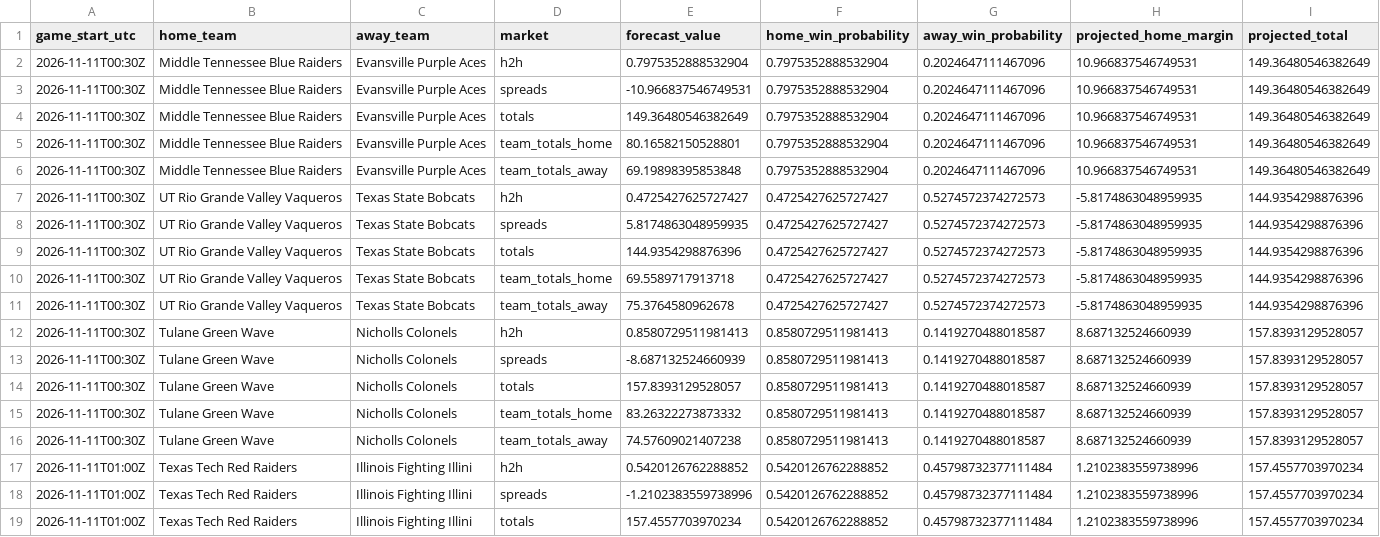
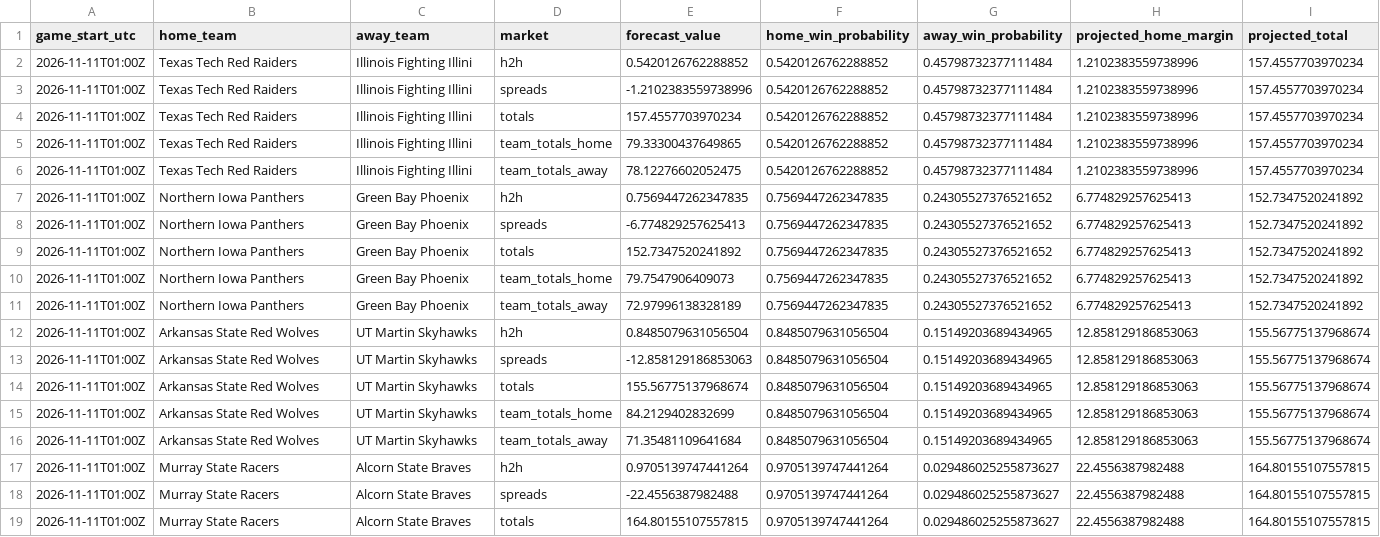
Before and after one commit to gkwalters25-prog/walts-wagers-public, a CSV file: data/forecasts.csv, drawn as a sheet; only a part is shown; the shorter side is filled out with more unchanged rows.

Commit message:
Refresh safe NCAAB forecasts and live odds

```diff
--- a/data/forecasts.csv
+++ b/data/forecasts.csv
@@ -1,17 +1,2 @@
 game_start_utc,home_team,away_team,market,forecast_value,home_win_probability,away_win_probability,projected_home_margin,projected_total
-2026-11-11T00:30Z,Middle Tennessee Blue Raiders,Evansville Purple Aces,h2h,0.7975352888532904,0.7975352888532904,0.2024647111467096,10.966837546749531,149.36480546382649
-2026-11-11T00:30Z,Middle Tennessee Blue Raiders,Evansville Purple Aces,spreads,-10.966837546749531,0.7975352888532904,0.2024647111467096,10.966837546749531,149.36480546382649
-2026-11-11T00:30Z,Middle Tennessee Blue Raiders,Evansville Purple Aces,totals,149.36480546382649,0.7975352888532904,0.2024647111467096,10.966837546749531,149.36480546382649
-2026-11-11T00:30Z,Middle Tennessee Blue Raiders,Evansville Purple Aces,team_totals_home,80.16582150528801,0.7975352888532904,0.2024647111467096,10.966837546749531,149.36480546382649
-2026-11-11T00:30Z,Middle Tennessee Blue Raiders,Evansville Purple Aces,team_totals_away,69.19898395853848,0.7975352888532904,0.2024647111467096,10.966837546749531,149.36480546382649
-2026-11-11T00:30Z,UT Rio Grande Valley Vaqueros,Texas State Bobcats,h2h,0.4725427625727427,0.4725427625727427,0.5274572374272573,-5.8174863048959935,144.9354298876396
-2026-11-11T00:30Z,UT Rio Grande Valley Vaqueros,Texas State Bobcats,spreads,5.8174863048959935,0.4725427625727427,0.5274572374272573,-5.8174863048959935,144.9354298876396
-2026-11-11T00:30Z,UT Rio Grande Valley Vaqueros,Texas State Bobcats,totals,144.9354298876396,0.4725427625727427,0.5274572374272573,-5.8174863048959935,144.9354298876396
-2026-11-11T00:30Z,UT Rio Grande Valley Vaqueros,Texas State Bobcats,team_totals_home,69.5589717913718,0.4725427625727427,0.5274572374272573,-5.8174863048959935,144.9354298876396
-2026-11-11T00:30Z,UT Rio Grande Valley Vaqueros,Texas State Bobcats,team_totals_away,75.3764580962678,0.4725427625727427,0.5274572374272573,-5.8174863048959935,144.9354298876396
-2026-11-11T00:30Z,Tulane Green Wave,Nicholls Colonels,h2h,0.8580729511981413,0.8580729511981413,0.1419270488018587,8.687132524660939,157.8393129528057
-2026-11-11T00:30Z,Tulane Green Wave,Nicholls Colonels,spreads,-8.687132524660939,0.8580729511981413,0.1419270488018587,8.687132524660939,157.8393129528057
-2026-11-11T00:30Z,Tulane Green Wave,Nicholls Colonels,totals,157.8393129528057,0.8580729511981413,0.1419270488018587,8.687132524660939,157.8393129528057
-2026-11-11T00:30Z,Tulane Green Wave,Nicholls Colonels,team_totals_home,83.26322273873332,0.8580729511981413,0.1419270488018587,8.687132524660939,157.8393129528057
-2026-11-11T00:30Z,Tulane Green Wave,Nicholls Colonels,team_totals_away,74.57609021407238,0.8580729511981413,0.1419270488018587,8.687132524660939,157.8393129528057
 2026-11-11T01:00Z,Texas Tech Red Raiders,Illinois Fighting Illini,h2h,0.5420126762288852,0.5420126762288852,0.45798732377111484,1.2102383559738996,157.4557703970234
```
Also changed, not shown: 5 other files.
